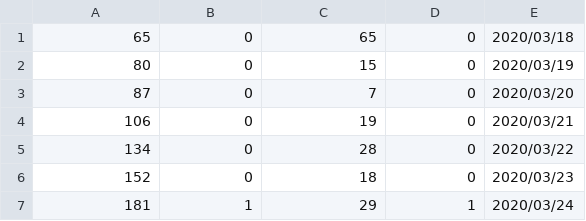
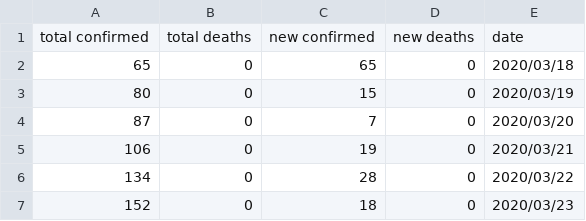
Before and after one commit to Quantalabs/COVID-19, a CSV file: .csv files/SF-cases.csv, drawn as a sheet; only a part is shown; the shorter side is filled out with more unchanged rows.

Commit message:
Update SF-cases.csv

```diff
--- a/.csv files/SF-cases.csv
+++ b/.csv files/SF-cases.csv
@@ -1 +1,2 @@
+total confirmed,total deaths,new confirmed,new deaths,date
 65,0,65,0,2020/03/18
```
